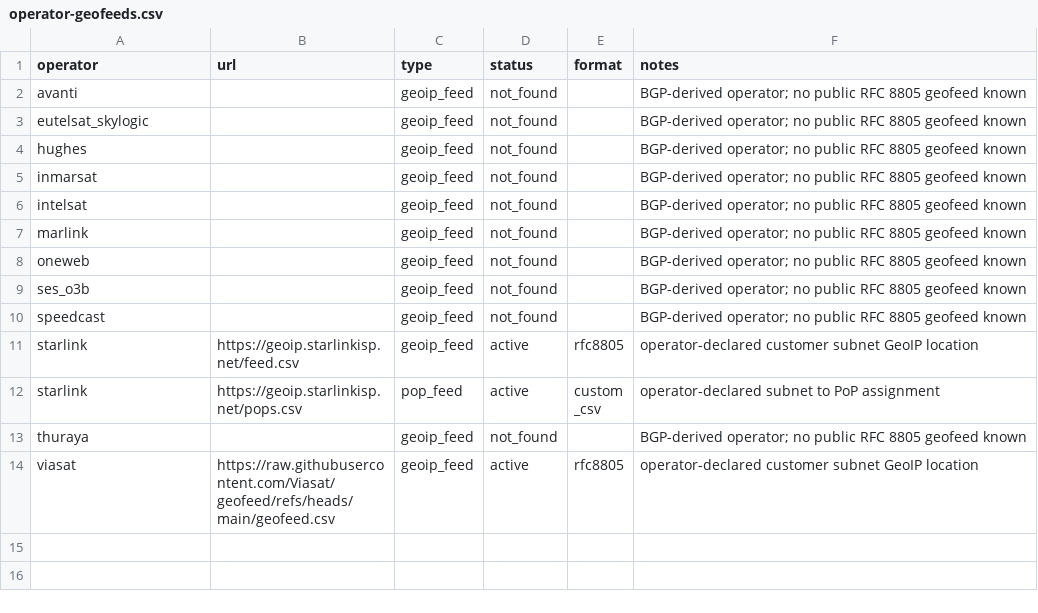
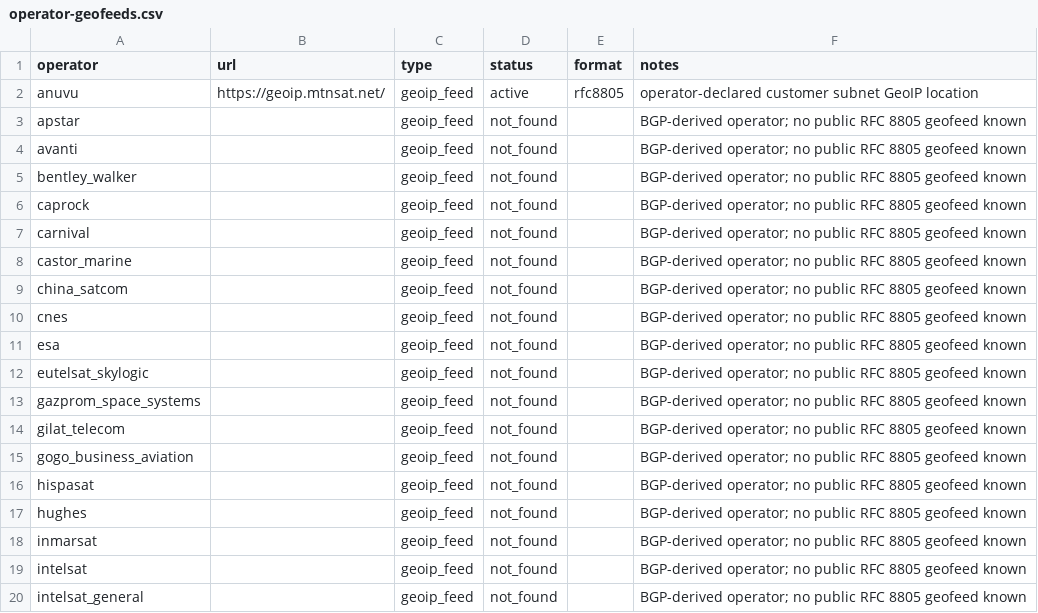
Before and after one commit to ipanalytics/Sat-geoip, a CSV file: outputs/operator-geofeeds.csv, drawn as a sheet; only a part is shown; the shorter side is filled out with more unchanged rows; the diff covers the shown part only.

```diff
--- a/outputs/operator-geofeeds.csv
+++ b/outputs/operator-geofeeds.csv
@@ -1,4 +1,17 @@
 operator,url,type,status,format,notes
+anuvu,https://geoip.mtnsat.net/,geoip_feed,active,rfc8805,operator-declared customer subnet GeoIP location
+apstar,,geoip_feed,not_found,,BGP-derived operator; no public RFC 8805 geofeed known
 avanti,,geoip_feed,not_found,,BGP-derived operator; no public RFC 8805 geofeed known
+bentley_walker,,geoip_feed,not_found,,BGP-derived operator; no public RFC 8805 geofeed known
+caprock,,geoip_feed,not_found,,BGP-derived operator; no public RFC 8805 geofeed known
+carnival,,geoip_feed,not_found,,BGP-derived operator; no public RFC 8805 geofeed known
+castor_marine,,geoip_feed,not_found,,BGP-derived operator; no public RFC 8805 geofeed known
+china_satcom,,geoip_feed,not_found,,BGP-derived operator; no public RFC 8805 geofeed known
+cnes,,geoip_feed,not_found,,BGP-derived operator; no public RFC 8805 geofeed known
+esa,,geoip_feed,not_found,,BGP-derived operator; no public RFC 8805 geofeed known
 eutelsat_skylogic,,geoip_feed,not_found,,BGP-derived operator; no public RFC 8805 geofeed known
+gazprom_space_systems,,geoip_feed,not_found,,BGP-derived operator; no public RFC 8805 geofeed known
+gilat_telecom,,geoip_feed,not_found,,BGP-derived operator; no public RFC 8805 geofeed known
+gogo_business_aviation,,geoip_feed,not_found,,BGP-derived operator; no public RFC 8805 geofeed known
+hispasat,,geoip_feed,not_found,,BGP-derived operator; no public RFC 8805 geofeed known
 hughes,,geoip_feed,not_found,,BGP-derived operator; no public RFC 8805 geofeed known
@@ -6 +19,2 @@ inmarsat,,geoip_feed,not_found,,BGP-derived operator; no public RFC 8805 geofeed
 intelsat,,geoip_feed,not_found,,BGP-derived operator; no public RFC 8805 geofeed known
+intelsat_general,,geoip_feed,not_found,,BGP-derived operator; no public RFC 8805 geofeed known
```
Also changed, not shown: 32 added rows elsewhere in this file, 10 other files.
